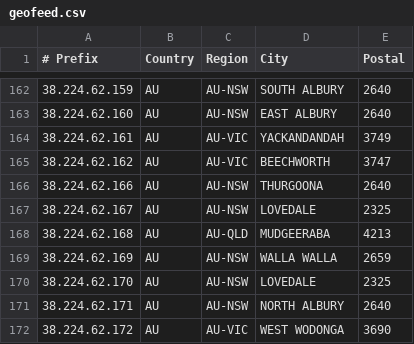
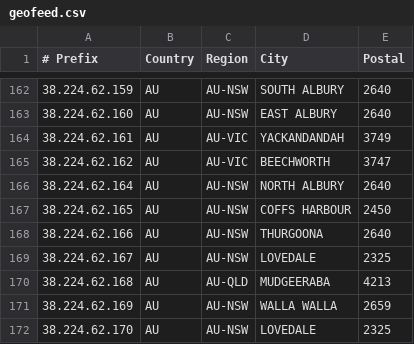
Before and after one commit to LightningIP/geofeed, a CSV file: geofeed.csv, drawn as a sheet; only a part is shown, gaps mark what is left out; the shorter side is filled out with more unchanged rows.

Commit message:
IP Address Updates

```diff
--- a/geofeed.csv
+++ b/geofeed.csv
@@ -165,2 +165,4 @@
 38.224.62.162,AU,AU-VIC,BEECHWORTH,3747
+38.224.62.164,AU,AU-NSW,NORTH ALBURY,2640
+38.224.62.165,AU,AU-NSW,COFFS HARBOUR,2450
 38.224.62.166,AU,AU-NSW,THURGOONA,2640
```
